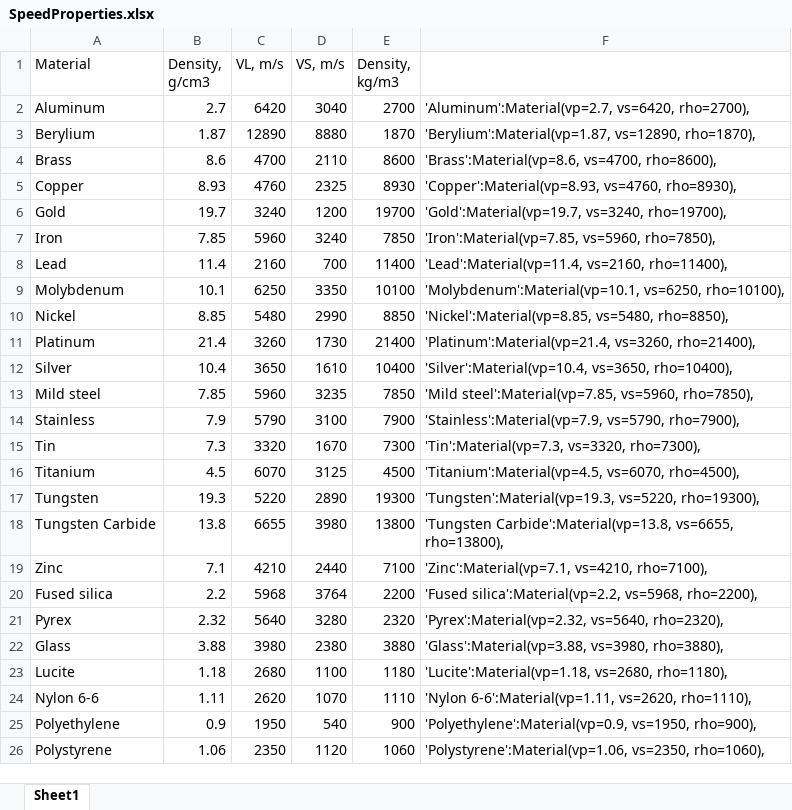
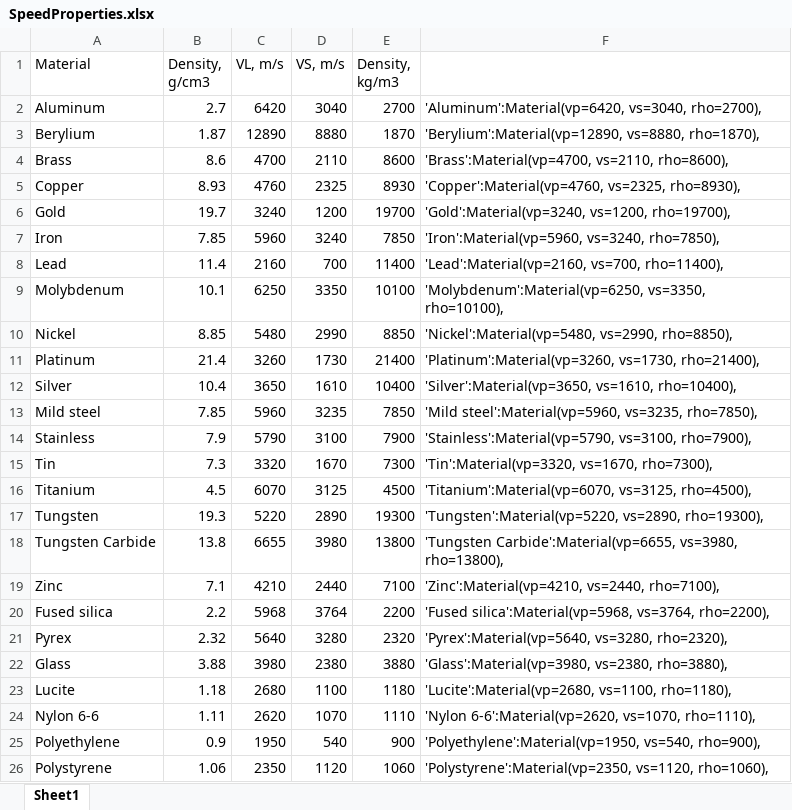
Before and after one commit to S-Gol/Py2DFDTD, an Excel workbook: SpeedProperties.xlsx, sheet Sheet1, drawn as a sheet; values as stored, in another font and other column widths than the file's, no borders; the diff names each change by its address in the sheet, - before the commit and + after, or states it on an @@ line.

```diff
--- a/SpeedProperties.xlsx (sheet Sheet1)
+++ b/SpeedProperties.xlsx (sheet Sheet1)
-F2: 'Aluminum':Material(vp=2.7, vs=6420, rho=2700),
+F2: 'Aluminum':Material(vp=6420, vs=3040, rho=2700),
-F3: 'Berylium':Material(vp=1.87, vs=12890, rho=1870),
+F3: 'Berylium':Material(vp=12890, vs=8880, rho=1870),
-F4: 'Brass':Material(vp=8.6, vs=4700, rho=8600),
+F4: 'Brass':Material(vp=4700, vs=2110, rho=8600),
-F5: 'Copper':Material(vp=8.93, vs=4760, rho=8930),
+F5: 'Copper':Material(vp=4760, vs=2325, rho=8930),
-F6: 'Gold':Material(vp=19.7, vs=3240, rho=19700),
+F6: 'Gold':Material(vp=3240, vs=1200, rho=19700),
-F7: 'Iron':Material(vp=7.85, vs=5960, rho=7850),
+F7: 'Iron':Material(vp=5960, vs=3240, rho=7850),
-F8: 'Lead':Material(vp=11.4, vs=2160, rho=11400),
+F8: 'Lead':Material(vp=2160, vs=700, rho=11400),
-F9: 'Molybdenum':Material(vp=10.1, vs=6250, rho=10100),
+F9: 'Molybdenum':Material(vp=6250, vs=3350, rho=10100),
-F10: 'Nickel':Material(vp=8.85, vs=5480, rho=8850),
+F10: 'Nickel':Material(vp=5480, vs=2990, rho=8850),
-F11: 'Platinum':Material(vp=21.4, vs=3260, rho=21400),
+F11: 'Platinum':Material(vp=3260, vs=1730, rho=21400),
-F12: 'Silver':Material(vp=10.4, vs=3650, rho=10400),
+F12: 'Silver':Material(vp=3650, vs=1610, rho=10400),
-F13: 'Mild steel':Material(vp=7.85, vs=5960, rho=7850),
+F13: 'Mild steel':Material(vp=5960, vs=3235, rho=7850),
-F14: 'Stainless':Material(vp=7.9, vs=5790, rho=7900),
+F14: 'Stainless':Material(vp=5790, vs=3100, rho=7900),
-F15: 'Tin':Material(vp=7.3, vs=3320, rho=7300),
+F15: 'Tin':Material(vp=3320, vs=1670, rho=7300),
-F16: 'Titanium':Material(vp=4.5, vs=6070, rho=4500),
+F16: 'Titanium':Material(vp=6070, vs=3125, rho=4500),
-F17: 'Tungsten':Material(vp=19.3, vs=5220, rho=19300),
+F17: 'Tungsten':Material(vp=5220, vs=2890, rho=19300),
-F18: 'Tungsten Carbide':Material(vp=13.8, vs=6655, rho=13800),
+F18: 'Tungsten Carbide':Material(vp=6655, vs=3980, rho=13800),
-F19: 'Zinc':Material(vp=7.1, vs=4210, rho=7100),
+F19: 'Zinc':Material(vp=4210, vs=2440, rho=7100),
-F20: 'Fused silica':Material(vp=2.2, vs=5968, rho=2200),
+F20: 'Fused silica':Material(vp=5968, vs=3764, rho=2200),
-F21: 'Pyrex':Material(vp=2.32, vs=5640, rho=2320),
+F21: 'Pyrex':Material(vp=5640, vs=3280, rho=2320),
-F22: 'Glass':Material(vp=3.88, vs=3980, rho=3880),
+F22: 'Glass':Material(vp=3980, vs=2380, rho=3880),
-F23: 'Lucite':Material(vp=1.18, vs=2680, rho=1180),
+F23: 'Lucite':Material(vp=2680, vs=1100, rho=1180),
-F24: 'Nylon 6-6':Material(vp=1.11, vs=2620, rho=1110),
+F24: 'Nylon 6-6':Material(vp=2620, vs=1070, rho=1110),
-F25: 'Polyethylene':Material(vp=0.9, vs=1950, rho=900),
+F25: 'Polyethylene':Material(vp=1950, vs=540, rho=900),
-F26: 'Polystyrene':Material(vp=1.06, vs=2350, rho=1060),
+F26: 'Polystyrene':Material(vp=2350, vs=1120, rho=1060),
```
Also changed, not shown: 5 other files.
